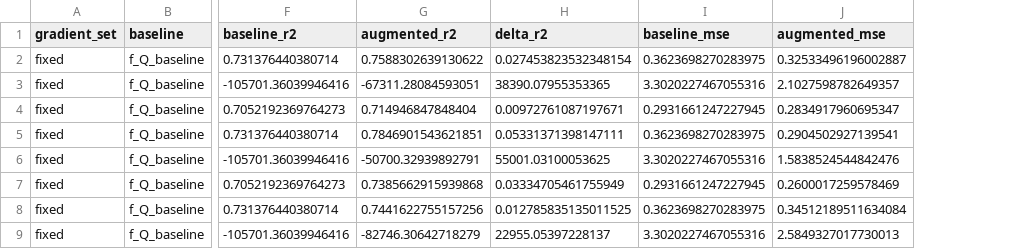
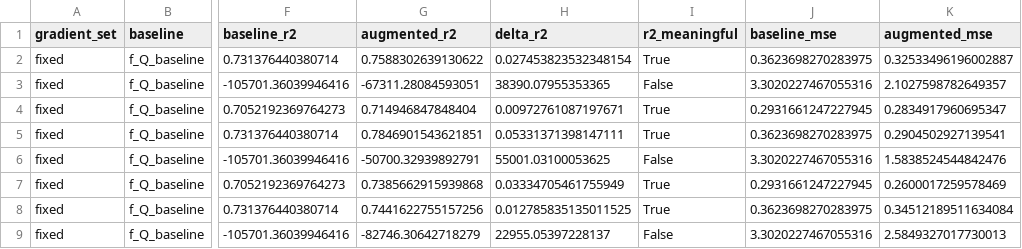
Before and after one commit to landreman/understanding_ITG_NN, a CSV file: reports/xai/S13_artifacts/residual_validation.csv, drawn as a sheet; only a part is shown, gaps mark what is left out; the diff names each change by its address in the sheet, - before the commit and + after, or states it on an @@ line.

```diff
--- a/reports/xai/S13_artifacts/residual_validation.csv
+++ b/reports/xai/S13_artifacts/residual_validation.csv
+column I (r2_meaningful), rows 2-9: True | False | True | True | False | True | True | False
```
Also changed, not shown: reports/xai/S13_artifacts/candidate_ranking.csv, reports/xai/S13_artifacts/contradictory_cases.csv, 14 other files.
